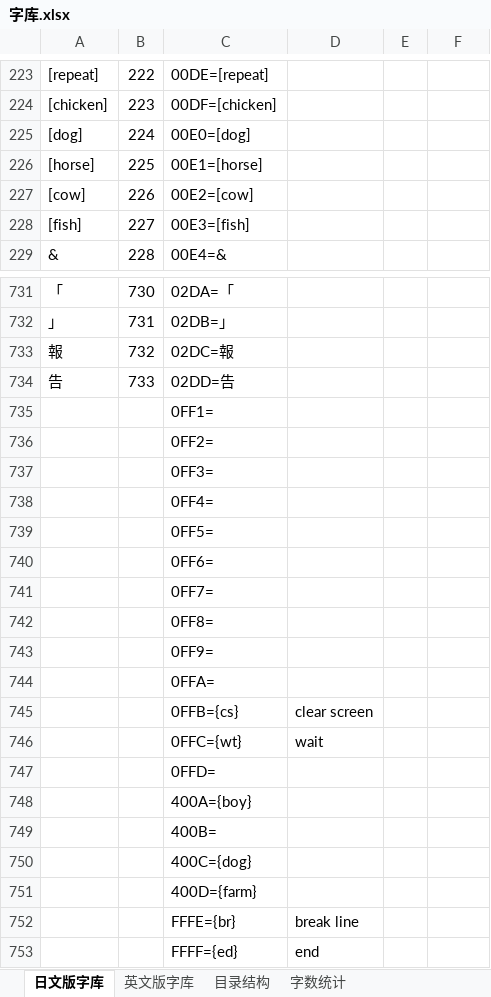
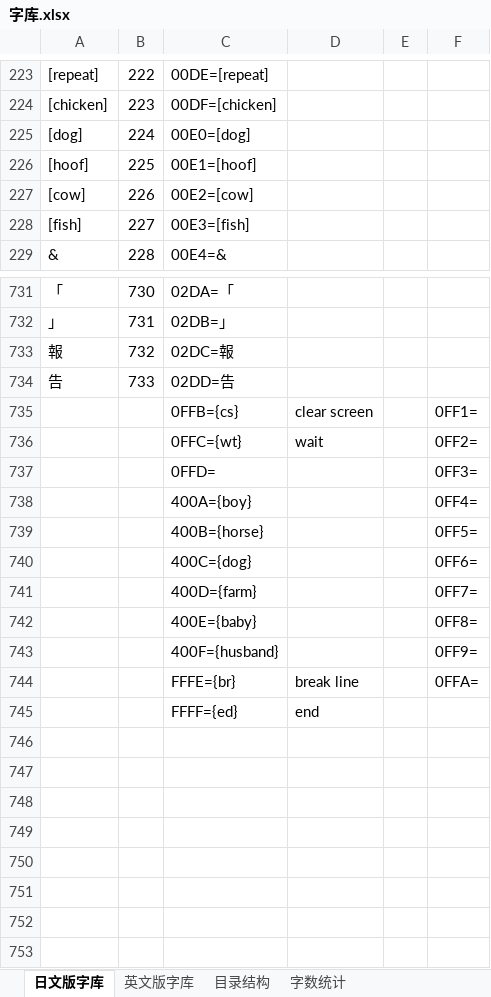
Before and after one commit to jywjyw/harvestmoon-hack, an Excel workbook: doc/字库.xlsx, sheet 日文版字库, drawn as a sheet; only a part is shown, gaps mark what is left out; values as stored, in another font and other column widths than the file's, no borders; charts and pictures not drawn; removed rows and columns are numbered as before the commit, all else as after; the diff names each change by its address in the sheet, - before the commit and + after, or states it on an @@ line.

```diff
--- a/doc/字库.xlsx (sheet 日文版字库)
+++ b/doc/字库.xlsx (sheet 日文版字库)
@@ column A renumbered in row 226 @@
-C226: 00E1=[horse]
+C226: 00E1=[hoof]
-row 735:  |  | 0FF1=
-row 736:  |  | 0FF2=
-row 737:  |  | 0FF3=
-row 738:  |  | 0FF4=
-row 739:  |  | 0FF5=
-row 740:  |  | 0FF6=
-row 741:  |  | 0FF7=
-row 742:  |  | 0FF8=
-row 743:  |  | 0FF9=
-row 744:  |  | 0FFA=
-F735: (empty)
+F735: 0FF1=
-F736: (empty)
+F736: 0FF2=
-F737: (empty)
+F737: 0FF3=
-F738: (empty)
+F738: 0FF4=
-row 749:  |  | 400B=
-row 750:  |  | 400C={dog}
-row 751:  |  | 400D={farm}
+row 739:  |  | 400B={horse} |  |  | 0FF5=
+row 740:  |  | 400C={dog} |  |  | 0FF6=
+row 741:  |  | 400D={farm} |  |  | 0FF7=
+row 742:  |  | 400E={baby} |  |  | 0FF8=
+row 743:  |  | 400F={husband} |  |  | 0FF9=
-F744: (empty)
+F744: 0FFA=
```
Also changed, not shown: sheet 英文版字库, charts or pictures, 8 other files.
